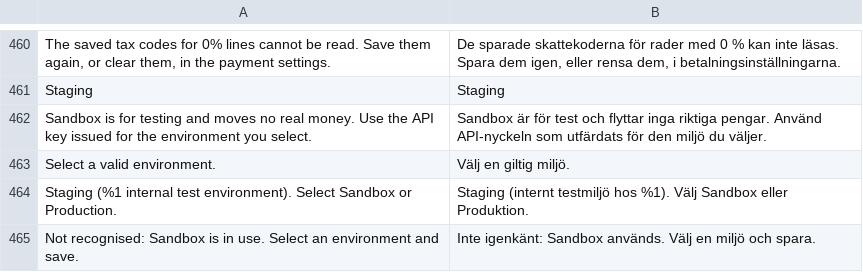
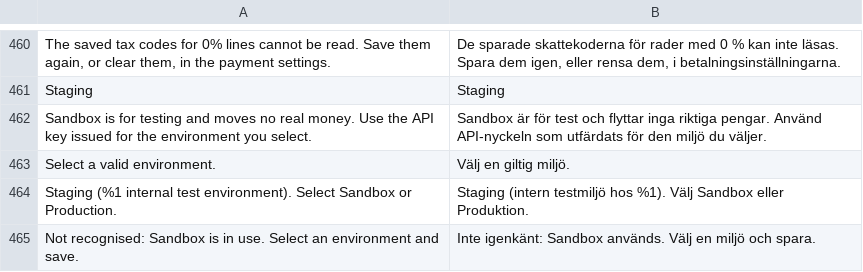
Before and after one commit to two-inc/magento-plugin, a CSV file: i18n/sv_SE.csv, drawn as a sheet; only a part is shown, gaps mark what is left out.

```diff
--- a/i18n/sv_SE.csv
+++ b/i18n/sv_SE.csv
@@ -463,3 +463,3 @@
 "Select a valid environment.","Välj en giltig miljö."
-"Staging (%1 internal test environment). Select Sandbox or Production.","Staging (internt testmiljö hos %1). Välj Sandbox eller Produktion."
+"Staging (%1 internal test environment). Select Sandbox or Production.","Staging (intern testmiljö hos %1). Välj Sandbox eller Produktion."
 "Not recognised: Sandbox is in use. Select an environment and save.","Inte igenkänt: Sandbox används. Välj en miljö och spara."
```
Also changed, not shown: i18n/nb_NO.csv, i18n/nl_NL.csv, 1 other file.
